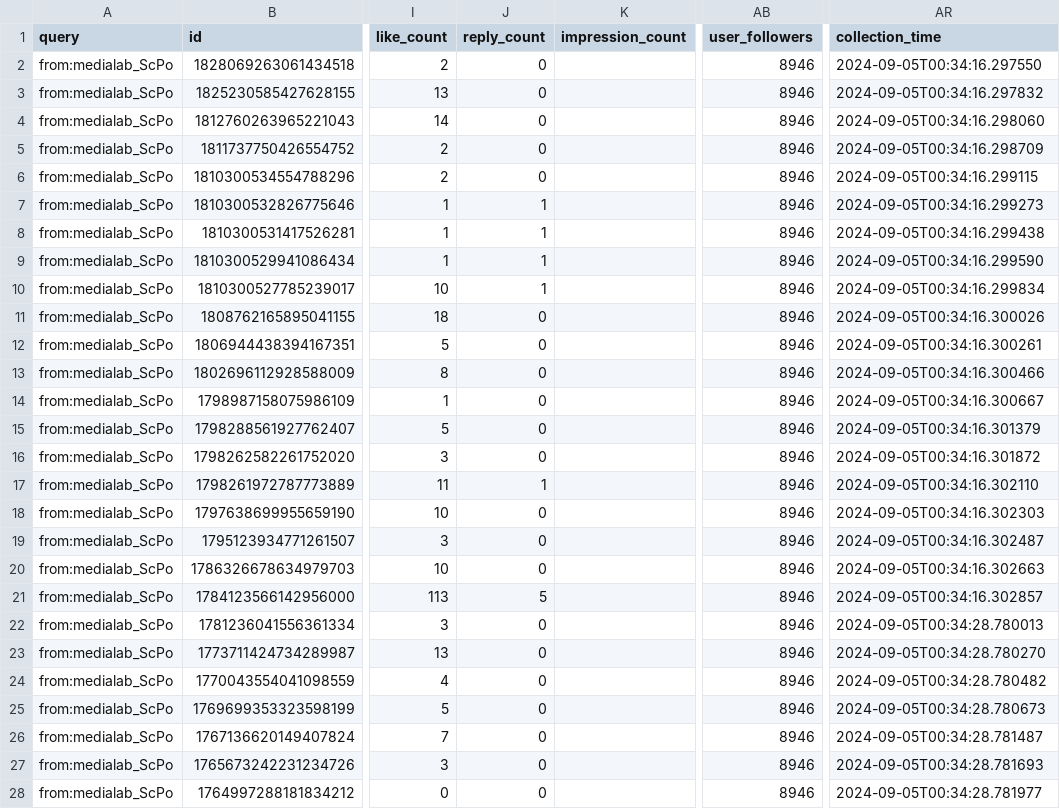
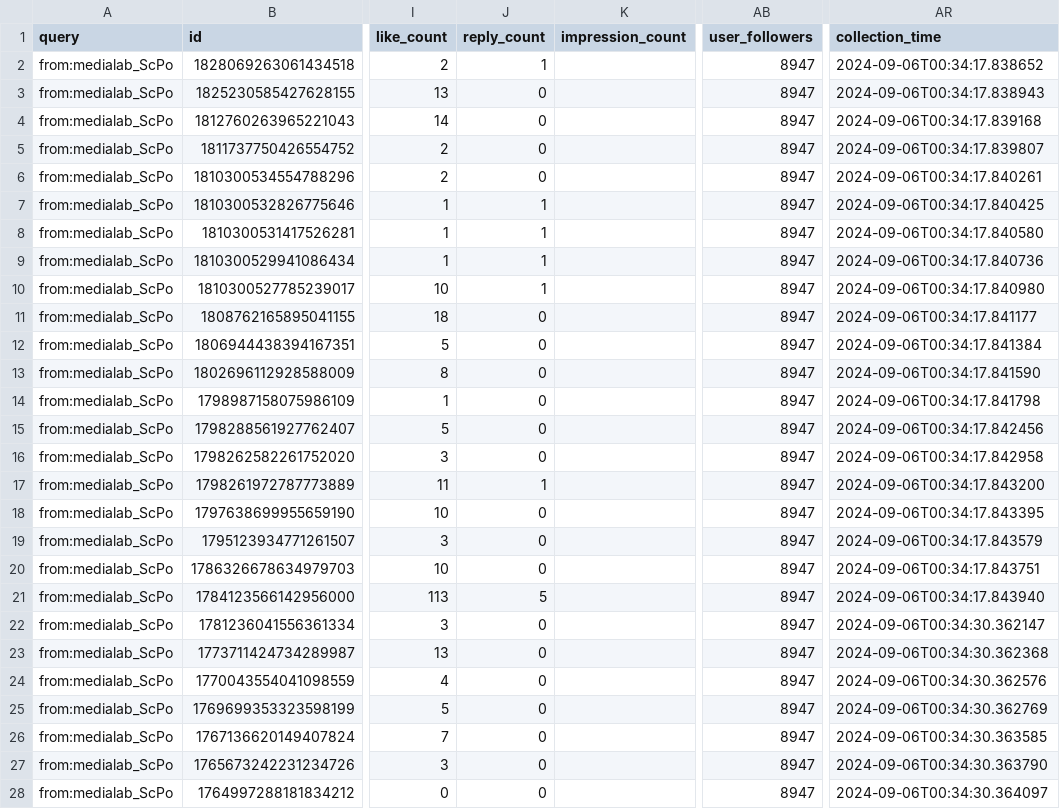
Before and after one commit to AnnaCharles/tweets-enrichment, a CSV file: data/medialab_tweets.csv, drawn as a sheet; only a part is shown, gaps mark what is left out; the diff covers the shown part only; the diff names each change by its address in the sheet, - before the commit and + after, or states it on an @@ line.

```diff
--- a/data/medialab_tweets.csv
+++ b/data/medialab_tweets.csv
-J2 (reply_count): 0
+J2 (reply_count): 1
-AB2:AB28 (user_followers): 8946
+AB2:AB28 (user_followers): 8947
-AR2 (collection_time): 2024-09-05T00:34:16.297550
+AR2 (collection_time): 2024-09-06T00:34:17.838652
-AR3 (collection_time): 2024-09-05T00:34:16.297832
+AR3 (collection_time): 2024-09-06T00:34:17.838943
-AR4 (collection_time): 2024-09-05T00:34:16.298060
+AR4 (collection_time): 2024-09-06T00:34:17.839168
-AR5 (collection_time): 2024-09-05T00:34:16.298709
+AR5 (collection_time): 2024-09-06T00:34:17.839807
-AR6 (collection_time): 2024-09-05T00:34:16.299115
+AR6 (collection_time): 2024-09-06T00:34:17.840261
-AR7 (collection_time): 2024-09-05T00:34:16.299273
+AR7 (collection_time): 2024-09-06T00:34:17.840425
-AR8 (collection_time): 2024-09-05T00:34:16.299438
+AR8 (collection_time): 2024-09-06T00:34:17.840580
-AR9 (collection_time): 2024-09-05T00:34:16.299590
+AR9 (collection_time): 2024-09-06T00:34:17.840736
-AR10 (collection_time): 2024-09-05T00:34:16.299834
+AR10 (collection_time): 2024-09-06T00:34:17.840980
-AR11 (collection_time): 2024-09-05T00:34:16.300026
+AR11 (collection_time): 2024-09-06T00:34:17.841177
-AR12 (collection_time): 2024-09-05T00:34:16.300261
+AR12 (collection_time): 2024-09-06T00:34:17.841384
-AR13 (collection_time): 2024-09-05T00:34:16.300466
+AR13 (collection_time): 2024-09-06T00:34:17.841590
-AR14 (collection_time): 2024-09-05T00:34:16.300667
+AR14 (collection_time): 2024-09-06T00:34:17.841798
-AR15 (collection_time): 2024-09-05T00:34:16.301379
+AR15 (collection_time): 2024-09-06T00:34:17.842456
-AR16 (collection_time): 2024-09-05T00:34:16.301872
+AR16 (collection_time): 2024-09-06T00:34:17.842958
-AR17 (collection_time): 2024-09-05T00:34:16.302110
+AR17 (collection_time): 2024-09-06T00:34:17.843200
-AR18 (collection_time): 2024-09-05T00:34:16.302303
+AR18 (collection_time): 2024-09-06T00:34:17.843395
-AR19 (collection_time): 2024-09-05T00:34:16.302487
+AR19 (collection_time): 2024-09-06T00:34:17.843579
-AR20 (collection_time): 2024-09-05T00:34:16.302663
+AR20 (collection_time): 2024-09-06T00:34:17.843751
-AR21 (collection_time): 2024-09-05T00:34:16.302857
+AR21 (collection_time): 2024-09-06T00:34:17.843940
-AR22 (collection_time): 2024-09-05T00:34:28.780013
+AR22 (collection_time): 2024-09-06T00:34:30.362147
-AR23 (collection_time): 2024-09-05T00:34:28.780270
+AR23 (collection_time): 2024-09-06T00:34:30.362368
-AR24 (collection_time): 2024-09-05T00:34:28.780482
+AR24 (collection_time): 2024-09-06T00:34:30.362576
-AR25 (collection_time): 2024-09-05T00:34:28.780673
+AR25 (collection_time): 2024-09-06T00:34:30.362769
-AR26 (collection_time): 2024-09-05T00:34:28.781487
+AR26 (collection_time): 2024-09-06T00:34:30.363585
-AR27 (collection_time): 2024-09-05T00:34:28.781693
+AR27 (collection_time): 2024-09-06T00:34:30.363790
-AR28 (collection_time): 2024-09-05T00:34:28.781977
+AR28 (collection_time): 2024-09-06T00:34:30.364097
```
Also changed, not shown: 46 edited cells elsewhere in this file.
